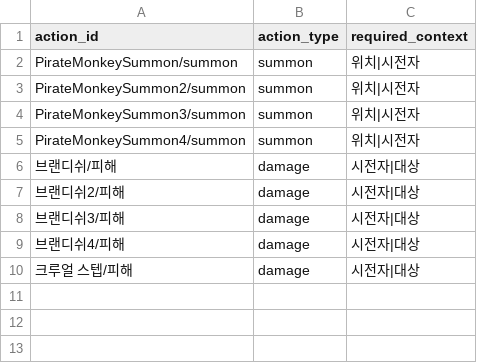
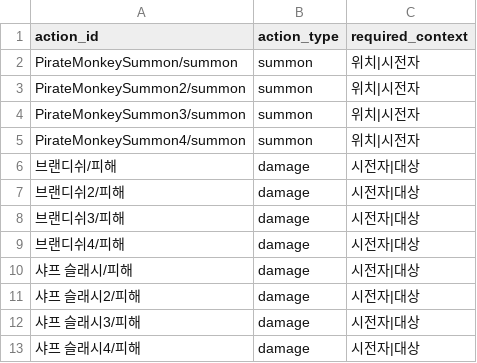
Before and after one commit to catsnakedog/SkillChangeSurvival, a CSV file: RootDesk/MyDesk/Data/actions.csv, drawn as a sheet.

```diff
--- a/RootDesk/MyDesk/Data/actions.csv
+++ b/RootDesk/MyDesk/Data/actions.csv
@@ -9,2 +9,5 @@ PirateMonkeySummon4/summon,summon,위치|시전자
 브랜디쉬4/피해,damage,시전자|대상
-크루얼 스텝/피해,damage,시전자|대상
+샤프 슬래시/피해,damage,시전자|대상
+샤프 슬래시2/피해,damage,시전자|대상
+샤프 슬래시3/피해,damage,시전자|대상
+샤프 슬래시4/피해,damage,시전자|대상
```
Also changed, not shown: RootDesk/MyDesk/Data/area_target_captures.csv, RootDesk/MyDesk/Data/damage_actions.csv, 32 other files.
